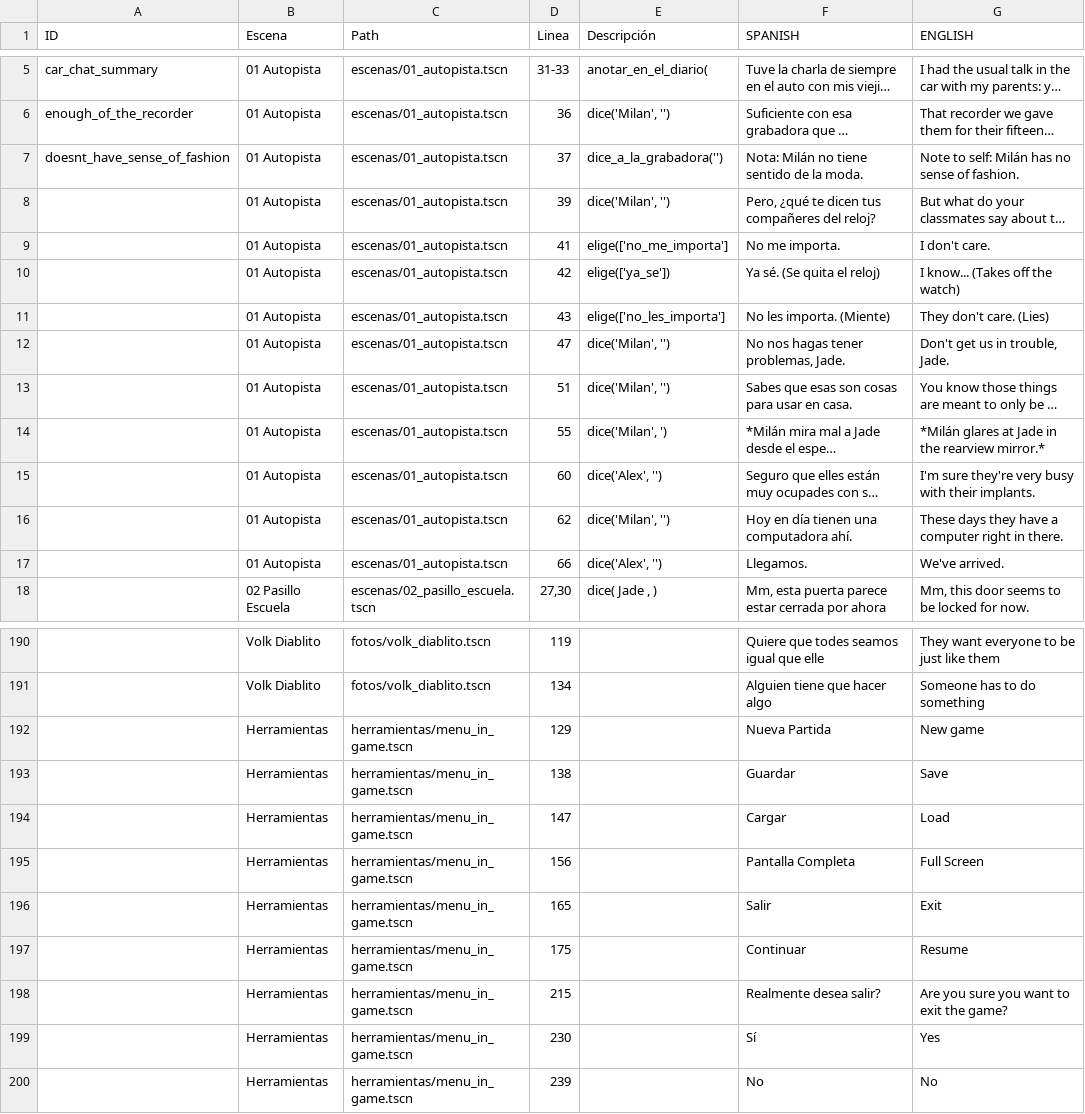
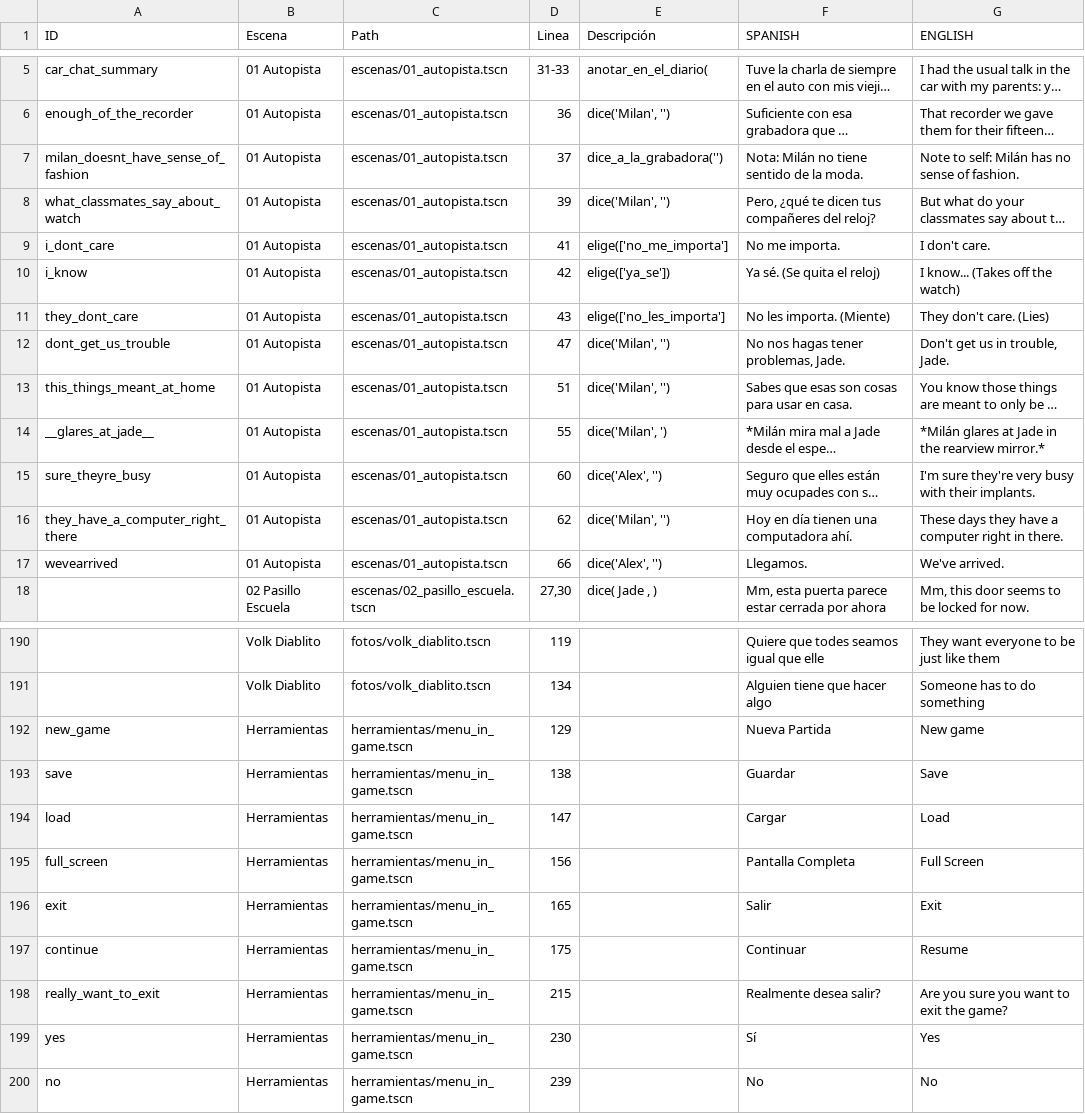
Before and after one commit to magentawitch/despertar, a TSV file: translations.tsv, drawn as a sheet; only a part is shown, gaps mark what is left out; long unchanged cells end in …; the diff names each change by its address in the sheet, - before the commit and + after, or states it on an @@ line.

Commit message:
Traducidas las primeras 2 escenas y el menu principal.

```diff
--- a/translations.tsv
+++ b/translations.tsv
-A7 (ID): doesnt_have_sense_of_fashion
+A7 (ID): milan_doesnt_have_sense_of_fashion
-A8 (ID): (empty)
+A8 (ID): what_classmates_say_about_watch
-A9 (ID): (empty)
+A9 (ID): i_dont_care
-A10 (ID): (empty)
+A10 (ID): i_know
-A11 (ID): (empty)
+A11 (ID): they_dont_care
-A12 (ID): (empty)
+A12 (ID): dont_get_us_trouble
-A13 (ID): (empty)
+A13 (ID): this_things_meant_at_home
-A14 (ID): (empty)
+A14 (ID): __glares_at_jade__
-A15 (ID): (empty)
+A15 (ID): sure_theyre_busy
-A16 (ID): (empty)
+A16 (ID): they_have_a_computer_right_there
-A17 (ID): (empty)
+A17 (ID): wevearrived
-A192 (ID): (empty)
+A192 (ID): new_game
-A193 (ID): (empty)
+A193 (ID): save
-A194 (ID): (empty)
+A194 (ID): load
-A195 (ID): (empty)
+A195 (ID): full_screen
-A196 (ID): (empty)
+A196 (ID): exit
-A197 (ID): (empty)
+A197 (ID): continue
-A198 (ID): (empty)
+A198 (ID): really_want_to_exit
-A199 (ID): (empty)
+A199 (ID): yes
-A200 (ID): (empty)
+A200 (ID): no
```
Also changed, not shown: 9 other files.
